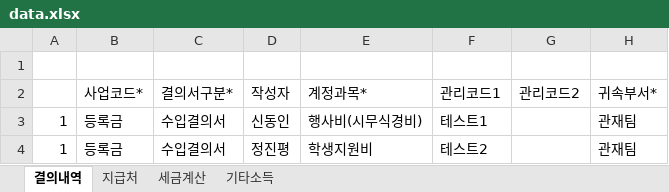
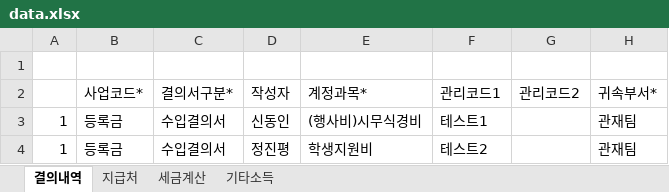
Before and after one commit to HAMA-system/HAMA, an Excel workbook: data.xlsx, sheet 결의내역, drawn as a sheet; only a part is shown; values as stored, in another font and other column widths than the file's, no borders; the diff names each change by its address in the sheet, - before the commit and + after, or states it on an @@ line.

Commit message:
테케2 계정과목 수정2 data.xlsx

```diff
--- a/data.xlsx (sheet 결의내역)
+++ b/data.xlsx (sheet 결의내역)
-E3 (계정과목*): 행사비(시무식경비)
+E3 (계정과목*): (행사비)시무식경비
```
